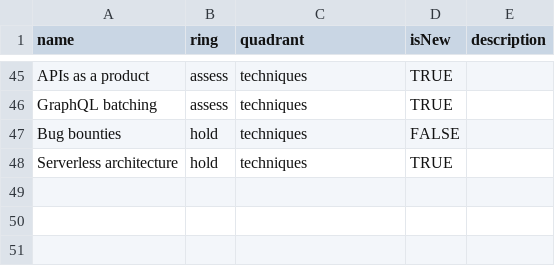
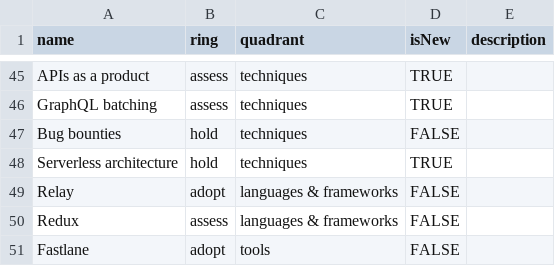
Before and after one commit to artsy/README, a CSV file: playbooks/technology_radar/data.csv, drawn as a sheet; only a part is shown, gaps mark what is left out; the diff names each change by its address in the sheet, - before the commit and + after, or states it on an @@ line.

Commit message:
[Tech Radar] Add Relay, Redux, and Fastlane
https://github.com/artsy/README/pull/198#issuecomment-489619450

```diff
--- a/playbooks/technology_radar/data.csv
+++ b/playbooks/technology_radar/data.csv
+row 49: Relay | adopt | languages & frameworks | FALSE
+row 50: Redux | assess | languages & frameworks | FALSE
+row 51: Fastlane | adopt | tools | FALSE
```
